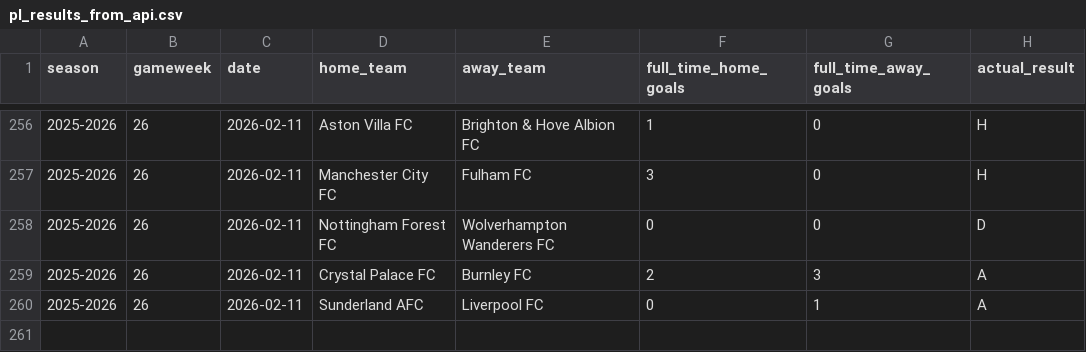
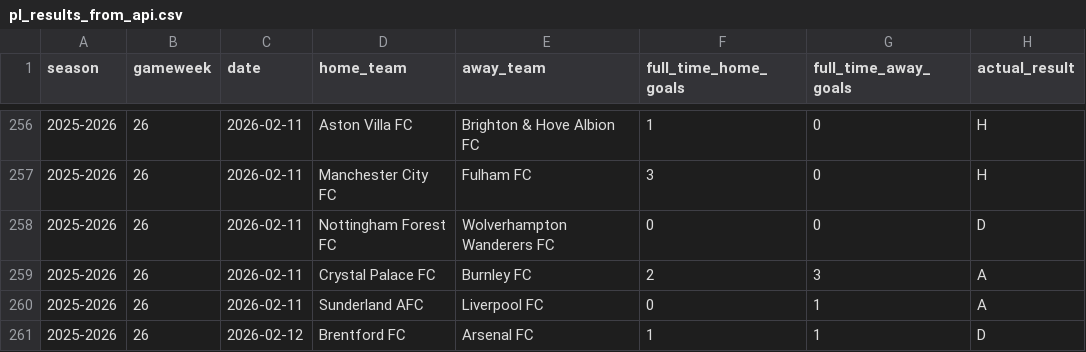
Before and after one commit to SugarAung/premier-league-predictor, a CSV file: data/live/pl_results_from_api.csv, drawn as a sheet; only a part is shown, gaps mark what is left out.

```diff
--- a/data/live/pl_results_from_api.csv
+++ b/data/live/pl_results_from_api.csv
@@ -260 +260,2 @@ season,gameweek,date,home_team,away_team,full_time_home_goals,full_time_away_goa
 2025-2026,26,2026-02-11,Sunderland AFC,Liverpool FC,0,1,A
+2025-2026,26,2026-02-12,Brentford FC,Arsenal FC,1,1,D
```
Also changed, not shown: data/live/pl_fixtures_from_api.csv.
